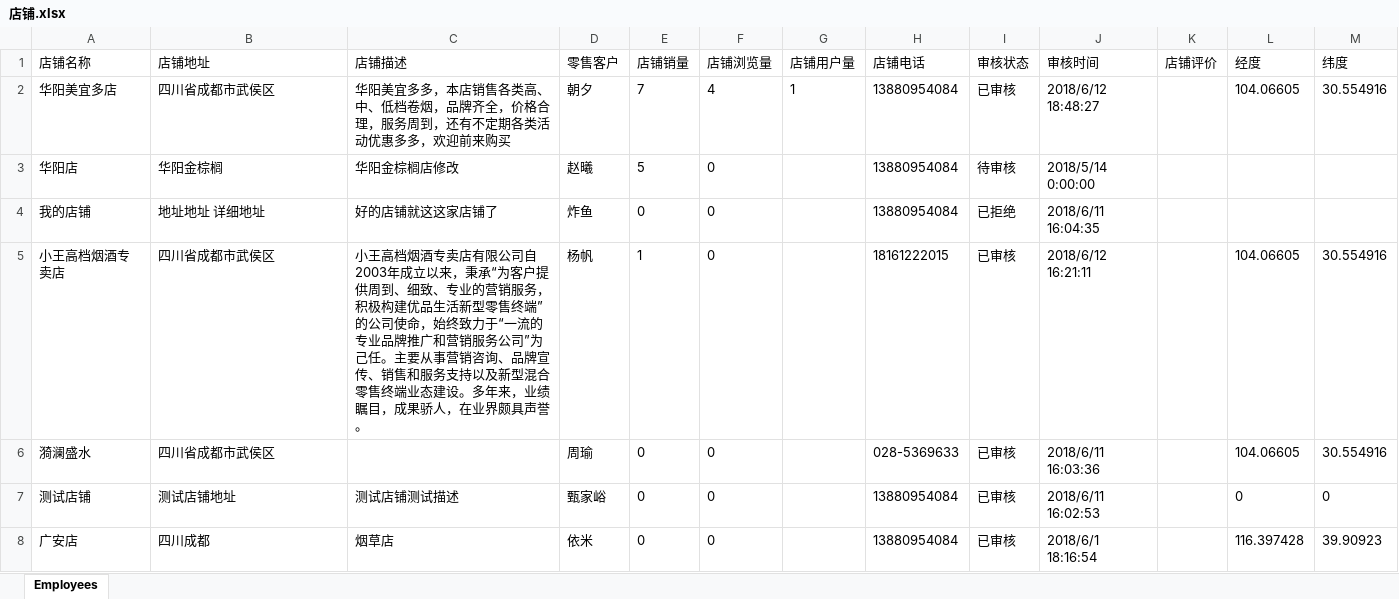
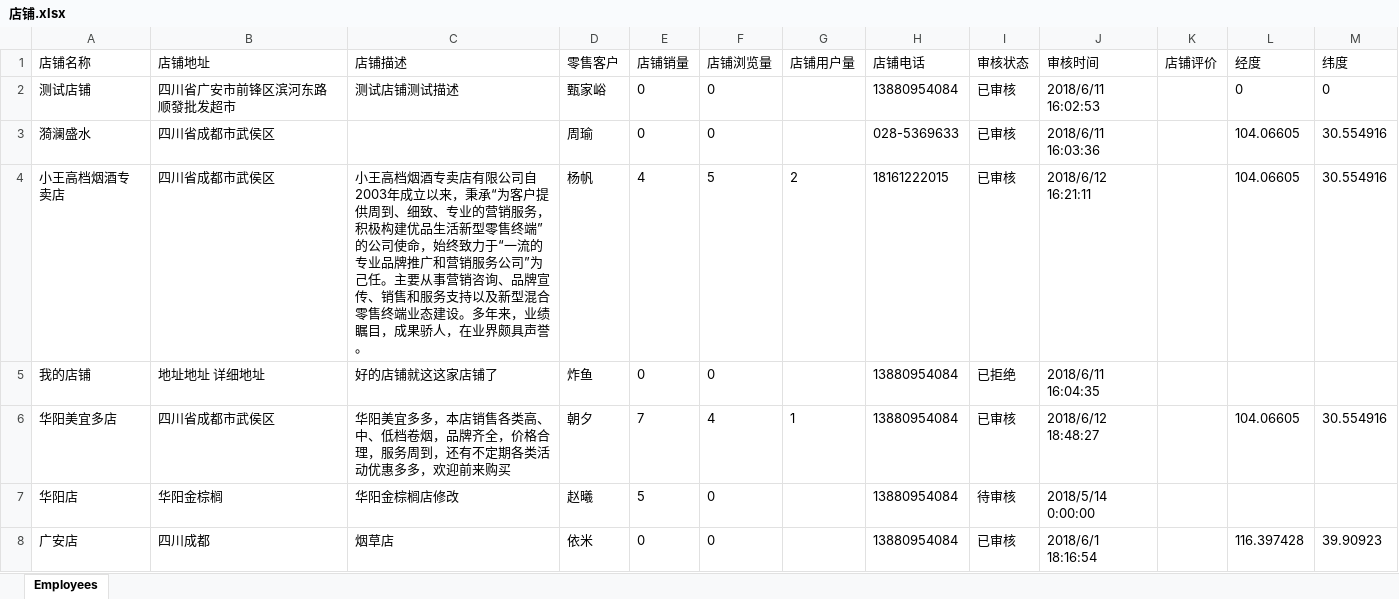
Before and after one commit to TZTangD/GAWeChat, an Excel workbook: aspnet-core/src/HC.WeChat.Web.Host/wwwroot/files/downloadtemp/店铺.xlsx, sheet Employees, drawn as a sheet; values as stored, in another font and other column widths than the file's, no borders; removed rows and columns are numbered as before the commit, all else as after; the diff names each change by its address in the sheet, - before the commit and + after, or states it on an @@ line.

```diff
--- a/aspnet-core/src/HC.WeChat.Web.Host/wwwroot/files/downloadtemp/店铺.xlsx (sheet Employees)
+++ b/aspnet-core/src/HC.WeChat.Web.Host/wwwroot/files/downloadtemp/店铺.xlsx (sheet Employees)
+row 2: 测试店铺 | 四川省广安市前锋区滨河东路顺發批发超市 | 测试店铺测试描述 | 甄家峪 | 0 | 0 |  | 13880954084 | 已审核 | 2018/6/11 16:02:53 |  | 0 | 0
@@ row 6 moved to row 3: 漪澜盛水 @@
+row 4: 小王高档烟酒专卖店 | 四川省成都市武侯区 | 小王高档烟酒专卖店有限公司自2003年成立以来，秉承“为客户提供周到、细致、专业的营销服务，积极构建优品生活新型零售终端”的公司使命，始终致力于“一流的专业品牌推广和营销服务公司”为己任。主要从事营销咨询、品牌宣传、销售和服务支持以及新型混合零售终端业态建设。多年来，业绩瞩目，成果骄人，在业界颇具声誉。 | 杨帆 | 4 | 5 | 2 | 18161222015 | 已审核 | 2018/6/12 16:21:11 |  | 104.06605 | 30.554916
@@ row 4 moved to row 5: 我的店铺 @@
-row 5: 小王高档烟酒专卖店 | 四川省成都市武侯区 | 小王高档烟酒专卖店有限公司自2003年成立以来，秉承“为客户提供周到、细致、专业的营销服务，积极构建优品生活新型零售终端”的公司使命，始终致力于“一流的专业品牌推广和营销服务公司”为己任。主要从事营销咨询、品牌宣传、销售和服务支持以及新型混合零售终端业态建设。多年来，业绩瞩目，成果骄人，在业界颇具声誉。 | 杨帆 | 1 | 0 |  | 18161222015 | 已审核 | 2018/6/12 16:21:11 |  | 104.06605 | 30.554916
-row 7: 测试店铺 | 测试店铺地址 | 测试店铺测试描述 | 甄家峪 | 0 | 0 |  | 13880954084 | 已审核 | 2018/6/11 16:02:53 |  | 0 | 0
```
Also changed, not shown: aspnet-core/src/HC.WeChat.Web.Host/wwwroot/files/downloadtemp/会员信息.xlsx, aspnet-core/src/HC.WeChat.Web.Host/wwwroot/files/downloadtemp/公司员工.xlsx, 16 other files.
